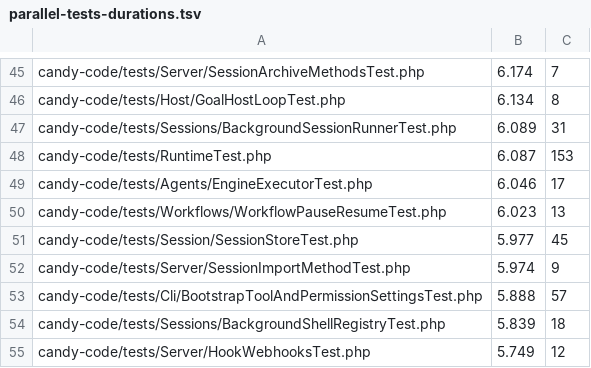
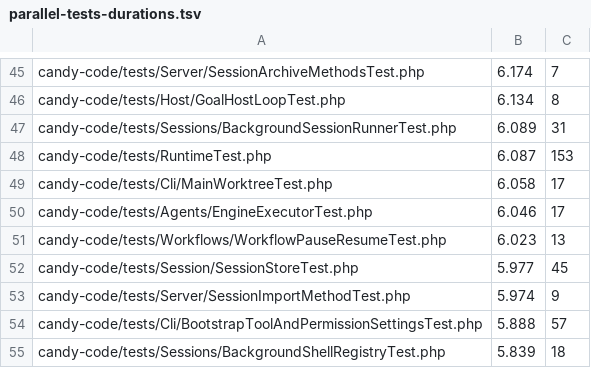
Before and after one commit to detain/sugarcraft, a TSV file: scripts/parallel-tests-durations.tsv, drawn as a sheet; only a part is shown, gaps mark what is left out; the shorter side is filled out with more unchanged rows; the diff names each change by its address in the sheet, - before the commit and + after, or states it on an @@ line.

Commit message:
weld: C-AGT-6.c — pick 237224a7a (lane f2534f502, clean) + weld-cure c36143800 (worktree-vs-any-subcommand refusal); gates 260T/962A + battery 730T/133166A with 5F KeyHelp standing only; BootstrapLaunchFormat 1F proven foreign pre-batch-8 by 302e99ac2 re-checkout; durations MainWorktreeTest row (asc-violations 4); §4 mark f2534f502 + dated weld note

```diff
--- a/scripts/parallel-tests-durations.tsv
+++ b/scripts/parallel-tests-durations.tsv
+row 49: candy-code/tests/Cli/MainWorktreeTest.php | 6.058 | 17
```
Also changed, not shown: 2 other files.
